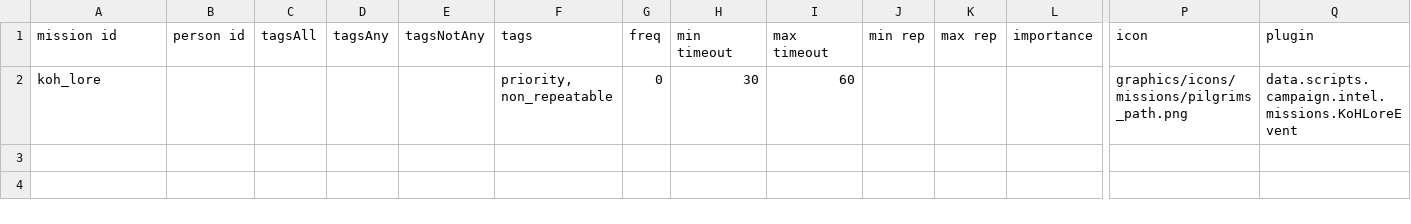
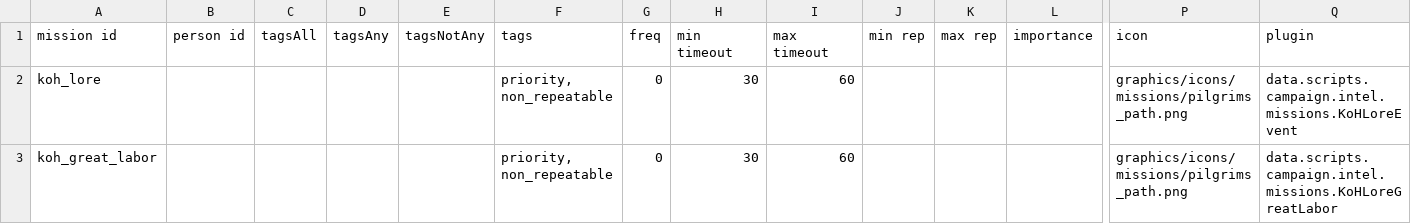
Before and after one commit to c4tntnitro-netizen/KnightsHospitaller, a CSV file: data/campaign/person_missions.csv, drawn as a sheet; only a part is shown, gaps mark what is left out; rows hold the shown columns only; the diff names each change by its address in the sheet, - before the commit and + after, or states it on an @@ line.

Commit message:
Add Great Labor reward dialogue

```diff
--- a/data/campaign/person_missions.csv
+++ b/data/campaign/person_missions.csv
+row 3: koh_great_labor |  |  |  |  | priority, non_repeatable | 0 | 30 | 60 |  |  |  | graphics/icons/missions/pilgrims_path.png | data.scripts.campaign.intel.missions.KoHLoreGreatLabor
```
Also changed, not shown: 5 other files.
